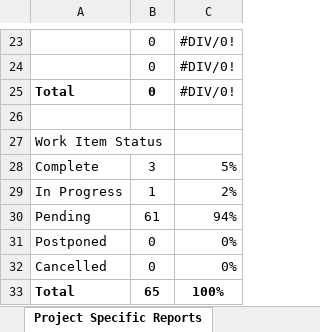
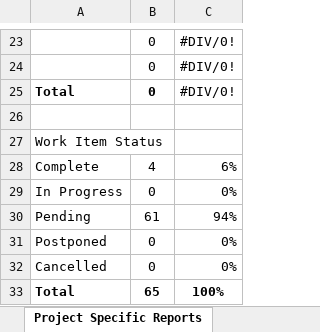
Before and after one commit to coens97/4cube, an Excel workbook: Progress/work breakdown.xlsm, sheet Project Specific Reports, drawn as a sheet; only a part is shown, gaps mark what is left out; values as stored, in another font and other column widths than the file's, no borders; charts and pictures not drawn; the diff names each change by its address in the sheet, - before the commit and + after, or states it on an @@ line.

```diff
--- a/Progress/work breakdown.xlsm (sheet Project Specific Reports)
+++ b/Progress/work breakdown.xlsm (sheet Project Specific Reports)
-B28: 3
+B28: 4
-C28: 5%
+C28: 6%
-B29: 1
+B29: 0
-C29: 2%
+C29: 0%
```
Also changed, not shown: sheet Sprint, sheet Analysis, sheet Capacity, charts or pictures.
